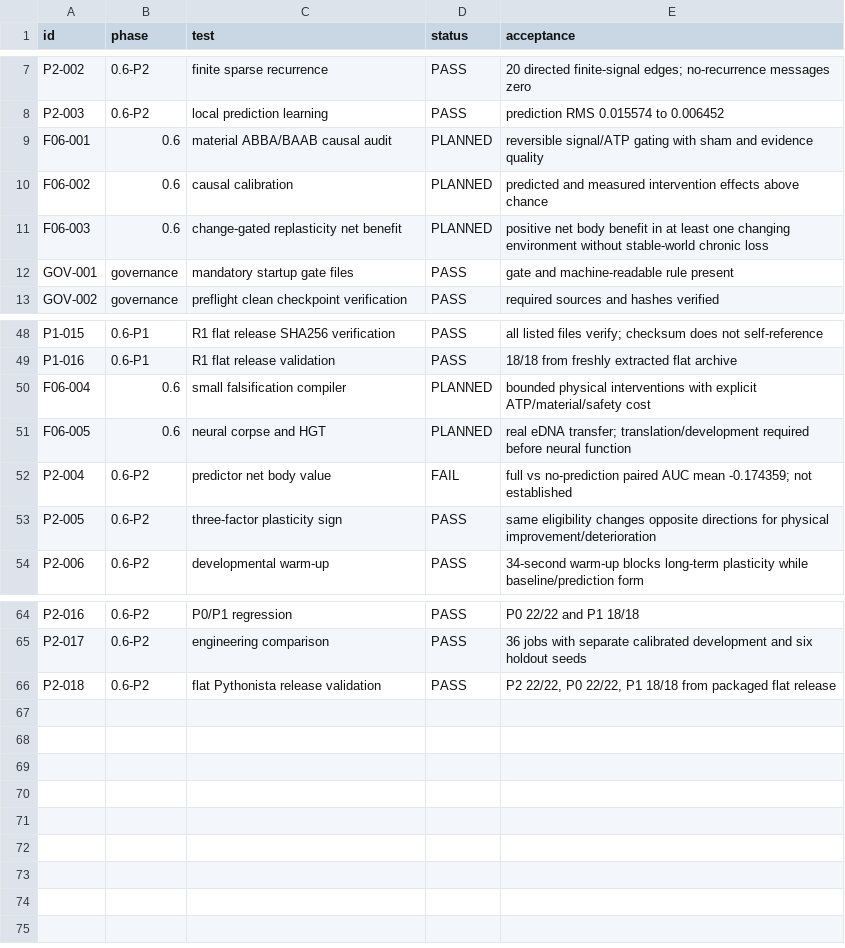
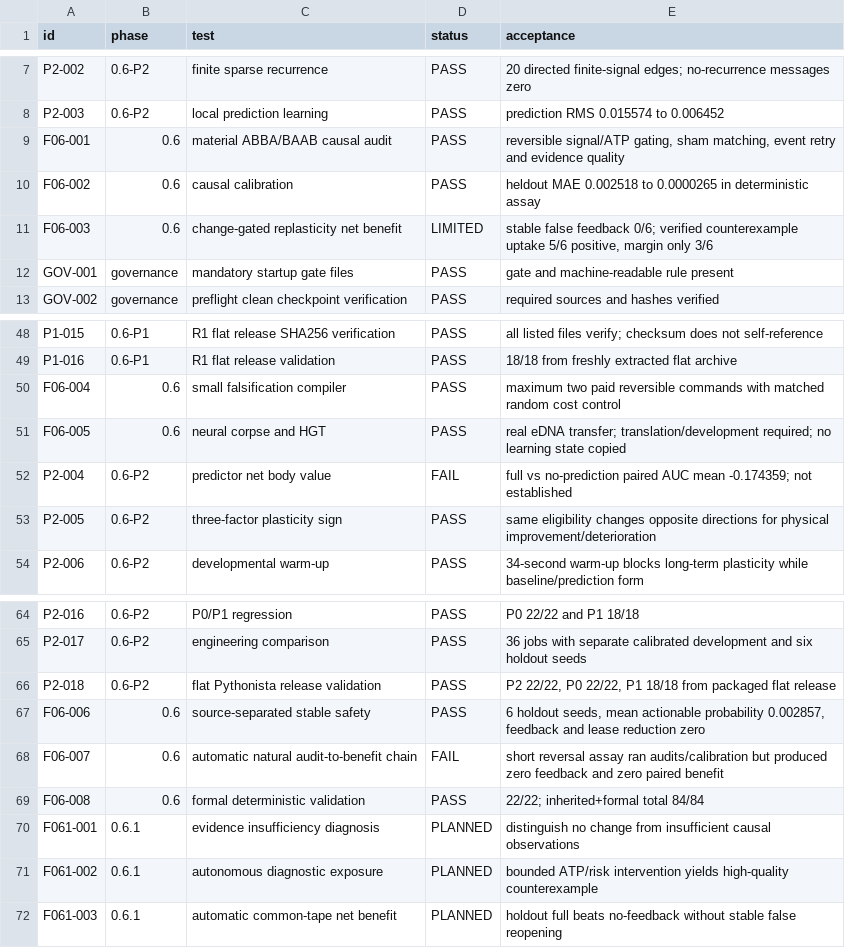
Before and after one commit to halc8312/soma-cell, a CSV file: TEST_MATRIX.csv, drawn as a sheet; only a part is shown, gaps mark what is left out.

Commit message:
Promote formal SOMA-CELL 0.6 baseline and open 0.6.1

```diff
--- a/TEST_MATRIX.csv
+++ b/TEST_MATRIX.csv
@@ -8,5 +8,5 @@ P2-002,0.6-P2,finite sparse recurrence,PASS,20 directed finite-signal edges; no-
 P2-003,0.6-P2,local prediction learning,PASS,prediction RMS 0.015574 to 0.006452
-F06-001,0.6,material ABBA/BAAB causal audit,PLANNED,reversible signal/ATP gating with sham and evidence quality
-F06-002,0.6,causal calibration,PLANNED,predicted and measured intervention effects above chance
-F06-003,0.6,change-gated replasticity net benefit,PLANNED,positive net body benefit in at least one changing environment without stable-world chronic loss
+F06-001,0.6,material ABBA/BAAB causal audit,PASS,"reversible signal/ATP gating, sham matching, event retry and evidence quality"
+F06-002,0.6,causal calibration,PASS,heldout MAE 0.002518 to 0.0000265 in deterministic assay
+F06-003,0.6,change-gated replasticity net benefit,LIMITED,"stable false feedback 0/6; verified counterexample uptake 5/6 positive, margin only 3/6"
 GOV-001,governance,mandatory startup gate files,PASS,gate and machine-readable rule present
@@ -49,4 +49,4 @@ P1-015,0.6-P1,R1 flat release SHA256 verification,PASS,all listed files verify;
 P1-016,0.6-P1,R1 flat release validation,PASS,18/18 from freshly extracted flat archive
-F06-004,0.6,small falsification compiler,PLANNED,bounded physical interventions with explicit ATP/material/safety cost
-F06-005,0.6,neural corpse and HGT,PLANNED,real eDNA transfer; translation/development required before neural function
+F06-004,0.6,small falsification compiler,PASS,maximum two paid reversible commands with matched random cost control
+F06-005,0.6,neural corpse and HGT,PASS,real eDNA transfer; translation/development required; no learning state copied
 P2-004,0.6-P2,predictor net body value,FAIL,full vs no-prediction paired AUC mean -0.174359; not established
@@ -66 +66,7 @@ P2-017,0.6-P2,engineering comparison,PASS,36 jobs with separate calibrated devel
 P2-018,0.6-P2,flat Pythonista release validation,PASS,"P2 22/22, P0 22/22, P1 18/18 from packaged flat release"
+F06-006,0.6,source-separated stable safety,PASS,"6 holdout seeds, mean actionable probability 0.002857, feedback and lease reduction zero"
+F06-007,0.6,automatic natural audit-to-benefit chain,FAIL,short reversal assay ran audits/calibration but produced zero feedback and zero paired benefit
+F06-008,0.6,formal deterministic validation,PASS,22/22; inherited+formal total 84/84
+F061-001,0.6.1,evidence insufficiency diagnosis,PLANNED,distinguish no change from insufficient causal observations
+F061-002,0.6.1,autonomous diagnostic exposure,PLANNED,bounded ATP/risk intervention yields high-quality counterexample
+F061-003,0.6.1,automatic common-tape net benefit,PLANNED,holdout full beats no-feedback without stable false reopening
```
Also changed, not shown: manifests/FILE_REGISTRY.csv, 20 other files.
